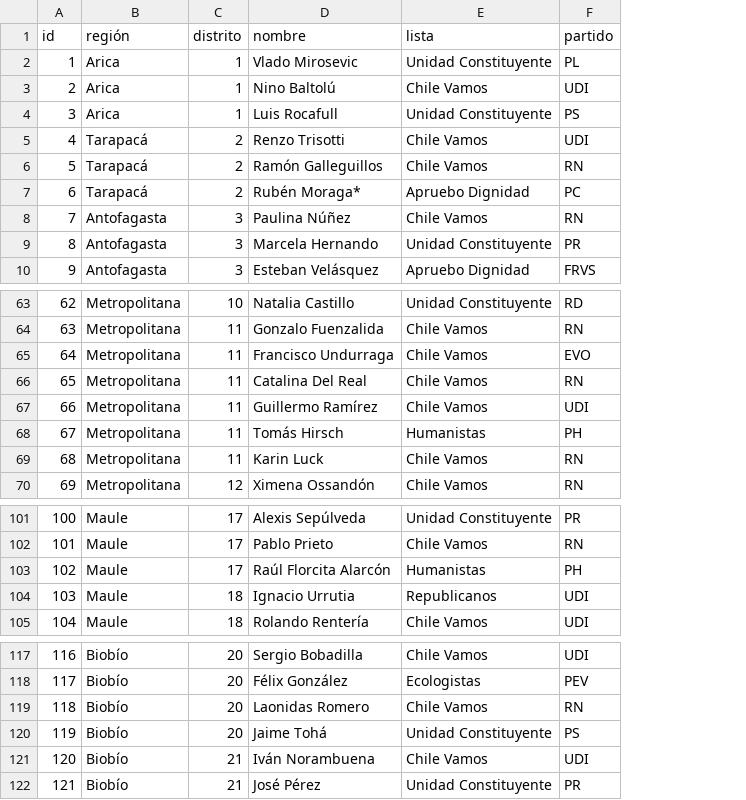
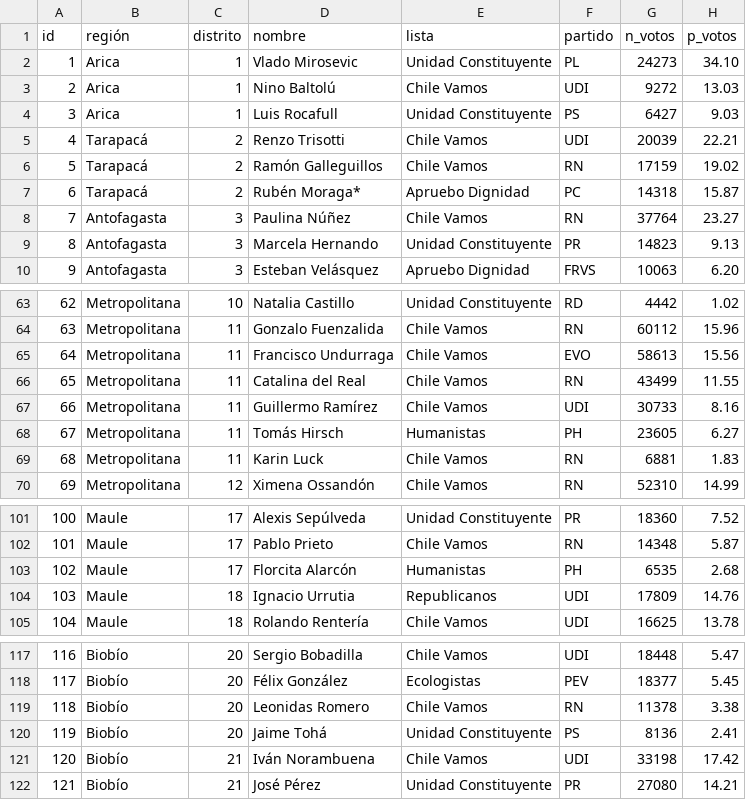
Before and after one commit to tresquintos/candidatos, a CSV file: Diputados 2017-2022.csv, drawn as a sheet; only a part is shown, gaps mark what is left out; the diff names each change by its address in the sheet, - before the commit and + after, or states it on an @@ line.

```diff
--- a/Diputados 2017-2022.csv
+++ b/Diputados 2017-2022.csv
+column G (n_votos), rows 2-10: 24273 | 9272 | 6427 | 20039 | 17159 | 14318 | 37764 | 14823 | 10063; rows 63-70: 4442 | 60112 | 58613 | 43499 | 30733 | 23605 | 6881 | 52310; rows 101-105: 18360 | 14348 | 6535 | 17809 | 16625; rows 117-122: 18448 | 18377 | 11378 | 8136 | 33198 | 27080
+column H (p_votos), rows 2-10: 34.10 | 13.03 | 9.03 | 22.21 | 19.02 | 15.87 | 23.27 | 9.13 | 6.20; rows 63-70: 1.02 | 15.96 | 15.56 | 11.55 | 8.16 | 6.27 | 1.83 | 14.99; rows 101-105: 7.52 | 5.87 | 2.68 | 14.76 | 13.78; rows 117-122: 5.47 | 5.45 | 3.38 | 2.41 | 17.42 | 14.21
-D66 (nombre): Catalina Del Real
+D66 (nombre): Catalina del Real
-D103 (nombre): Raúl Florcita Alarcón
+D103 (nombre): Florcita Alarcón
-D119 (nombre): Laonidas Romero
+D119 (nombre): Leonidas Romero
```
Also changed, not shown: Senadores 2013,2017-2022.csv.
